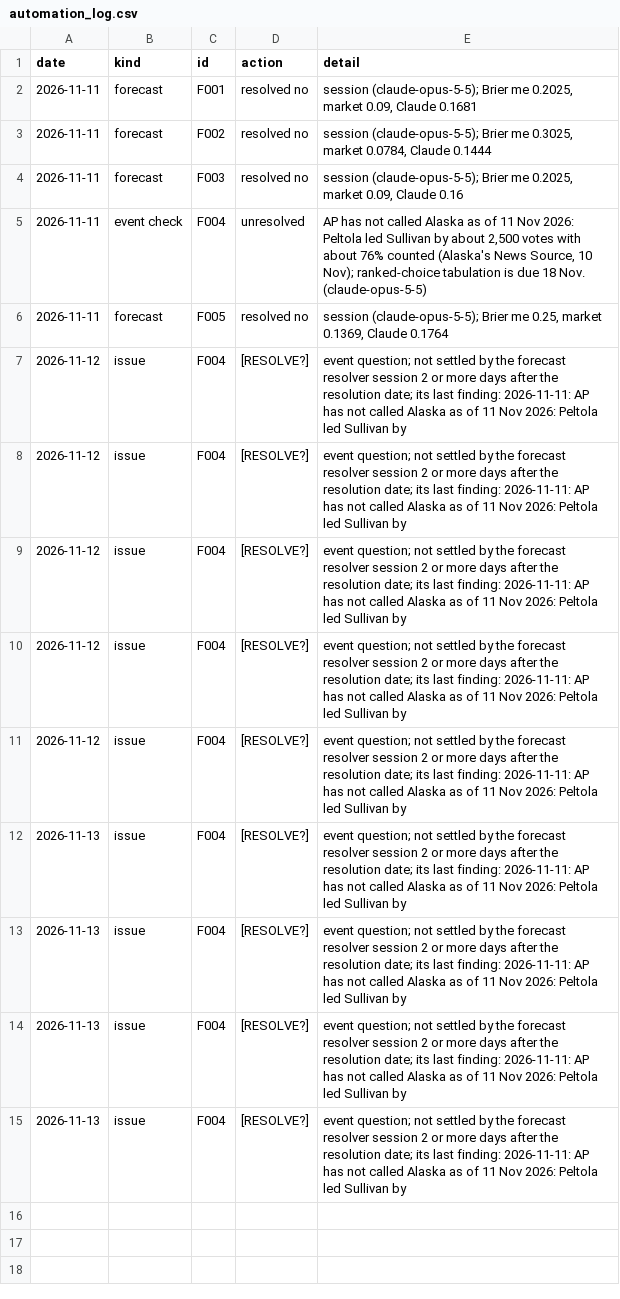
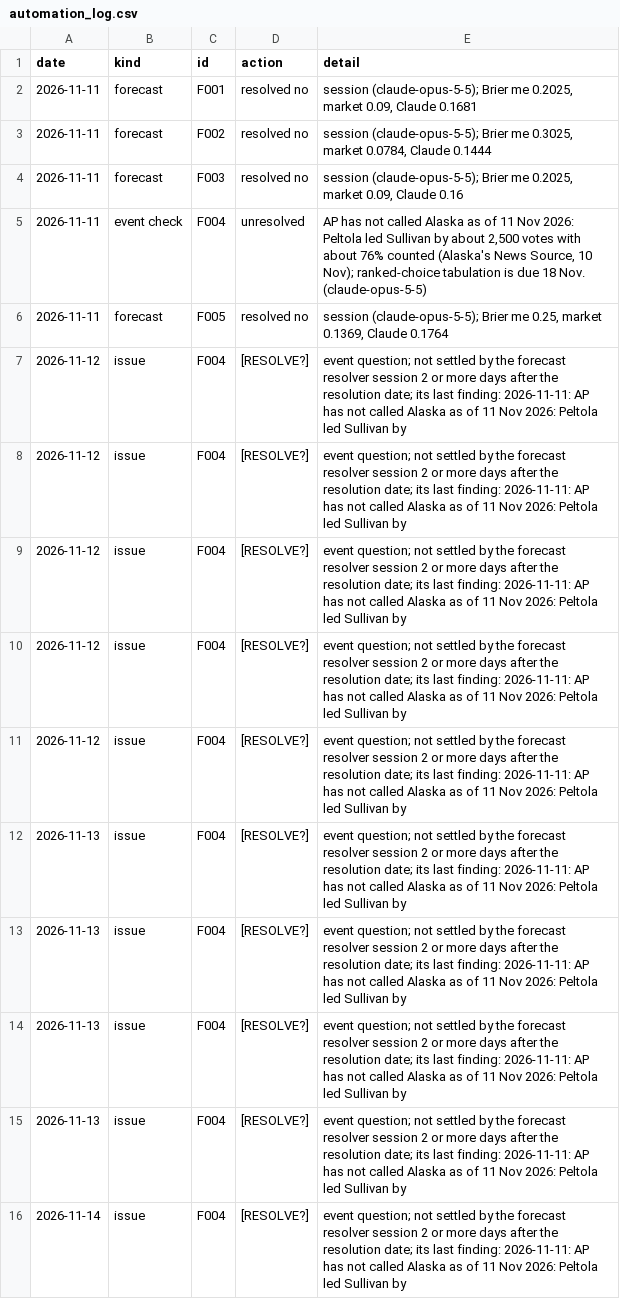
Before and after one commit to EthanC100/em-macro, a CSV file: data/ledger/automation_log.csv, drawn as a sheet.

```diff
--- a/data/ledger/automation_log.csv
+++ b/data/ledger/automation_log.csv
@@ -15 +15,2 @@ date,kind,id,action,detail
 2026-11-13,issue,F004,[RESOLVE?],event question; not settled by the forecast resolver session 2 or more days after the resolution date; its last finding: 2026-11-11: AP has not called Alaska as of 11 Nov 2026: Peltola led Sullivan by
+2026-11-14,issue,F004,[RESOLVE?],event question; not settled by the forecast resolver session 2 or more days after the resolution date; its last finding: 2026-11-11: AP has not called Alaska as of 11 Nov 2026: Peltola led Sullivan by
```
Also changed, not shown: data/ledger/marks.csv, data/raw/bist/ttb_2026.csv, 4 other files.
